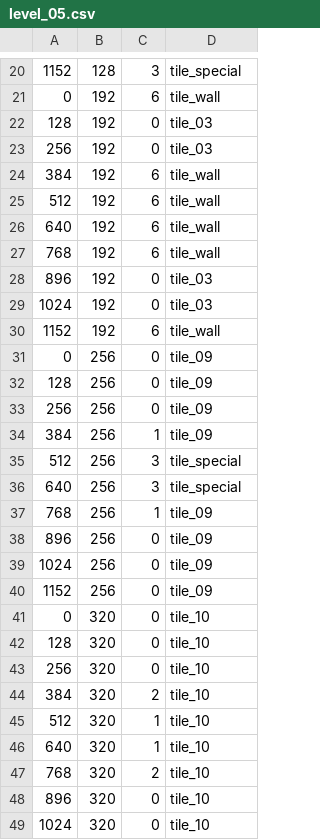
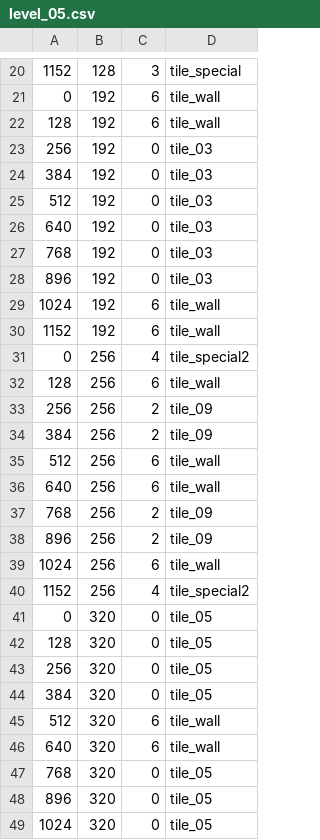
Before and after one commit to woods51/SFML-Atari, a CSV file: Breakout Game/BreakoutLevels/level_05.csv, drawn as a sheet; only a part is shown, gaps mark what is left out; the diff covers the shown part only.

```diff
--- a/Breakout Game/BreakoutLevels/level_05.csv
+++ b/Breakout Game/BreakoutLevels/level_05.csv
@@ -21,29 +21,29 @@
 0,192,6,tile_wall
-128,192,0,tile_03
+128,192,6,tile_wall
 256,192,0,tile_03
-384,192,6,tile_wall
-512,192,6,tile_wall
-640,192,6,tile_wall
-768,192,6,tile_wall
+384,192,0,tile_03
+512,192,0,tile_03
+640,192,0,tile_03
+768,192,0,tile_03
 896,192,0,tile_03
-1024,192,0,tile_03
+1024,192,6,tile_wall
 1152,192,6,tile_wall
-0,256,0,tile_09
-128,256,0,tile_09
-256,256,0,tile_09
-384,256,1,tile_09
-512,256,3,tile_special
-640,256,3,tile_special
-768,256,1,tile_09
-896,256,0,tile_09
-1024,256,0,tile_09
-1152,256,0,tile_09
-0,320,0,tile_10
-128,320,0,tile_10
-256,320,0,tile_10
-384,320,2,tile_10
-512,320,1,tile_10
-640,320,1,tile_10
-768,320,2,tile_10
-896,320,0,tile_10
-1024,320,0,tile_10
+0,256,4,tile_special2
+128,256,6,tile_wall
+256,256,2,tile_09
+384,256,2,tile_09
+512,256,6,tile_wall
+640,256,6,tile_wall
+768,256,2,tile_09
+896,256,2,tile_09
+1024,256,6,tile_wall
+1152,256,4,tile_special2
+0,320,0,tile_05
+128,320,0,tile_05
+256,320,0,tile_05
+384,320,0,tile_05
+512,320,6,tile_wall
+640,320,6,tile_wall
+768,320,0,tile_05
+896,320,0,tile_05
+1024,320,0,tile_05
```
Also changed, not shown: 1 edited cell elsewhere in this file, Breakout Game/BreakoutLevels/level_06.csv, 24 other files.
